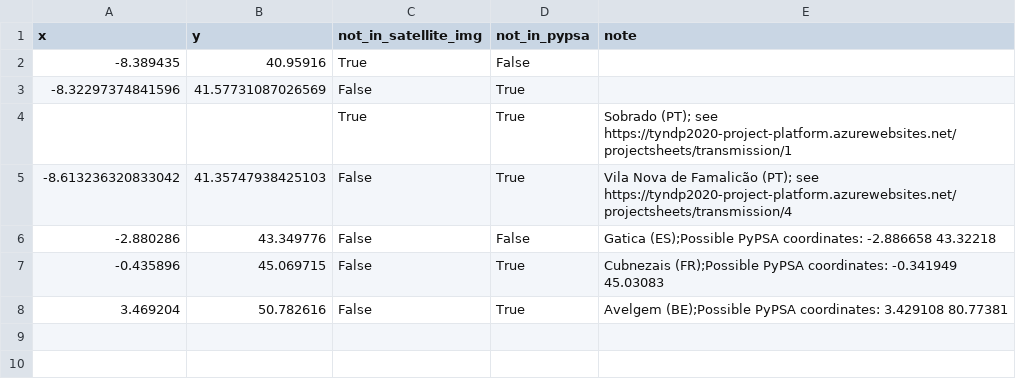
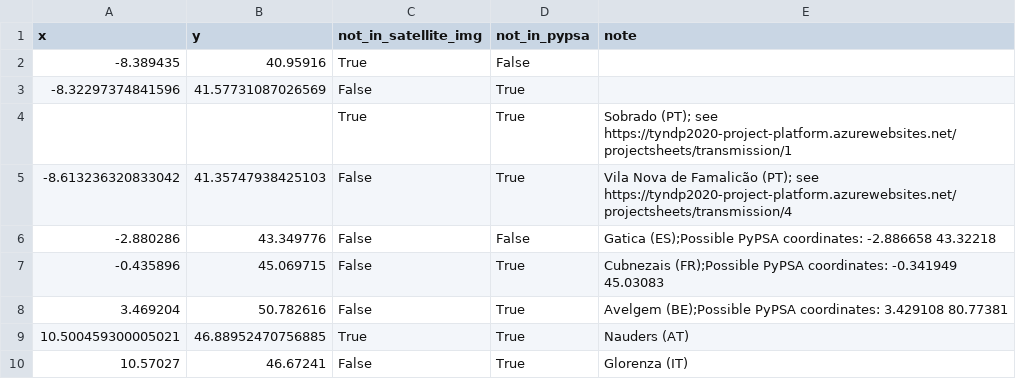
Before and after one commit to grecht/tyndp_to_pypsa, a CSV file: conspicuous_buses.csv, drawn as a sheet.

```diff
--- a/conspicuous_buses.csv
+++ b/conspicuous_buses.csv
@@ -8 +8,3 @@ x,y,not_in_satellite_img,not_in_pypsa,note
 3.469204,50.782616,False,True,Avelgem (BE);Possible PyPSA coordinates: 3.429108 80.77381
+10.500459300005021,46.88952470756885,True,True,Nauders (AT)
+10.57027,46.67241,False,True,Glorenza (IT)
```
Also changed, not shown: 2020/2020_curated.csv.
